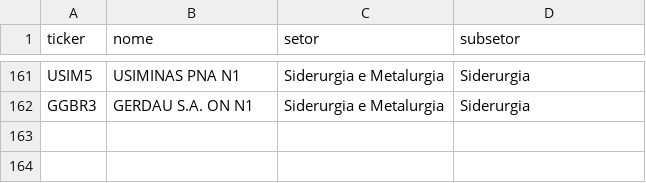
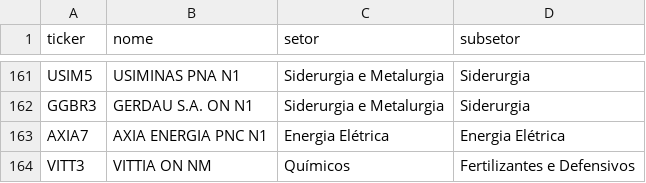
Before and after one commit to fatbrefere/analise-investimentos, a CSV file: investimentos/data/setores_br.csv, drawn as a sheet; only a part is shown, gaps mark what is left out; the diff names each change by its address in the sheet, - before the commit and + after, or states it on an @@ line.

```diff
--- a/investimentos/data/setores_br.csv
+++ b/investimentos/data/setores_br.csv
+row 163: AXIA7 | AXIA ENERGIA PNC N1 | Energia Elétrica | Energia Elétrica
+row 164: VITT3 | VITTIA ON NM | Químicos | Fertilizantes e Defensivos
```
Also changed, not shown: investimentos/data/cotacoes.csv, investimentos/data/fundamentos.csv, 4 other files.
